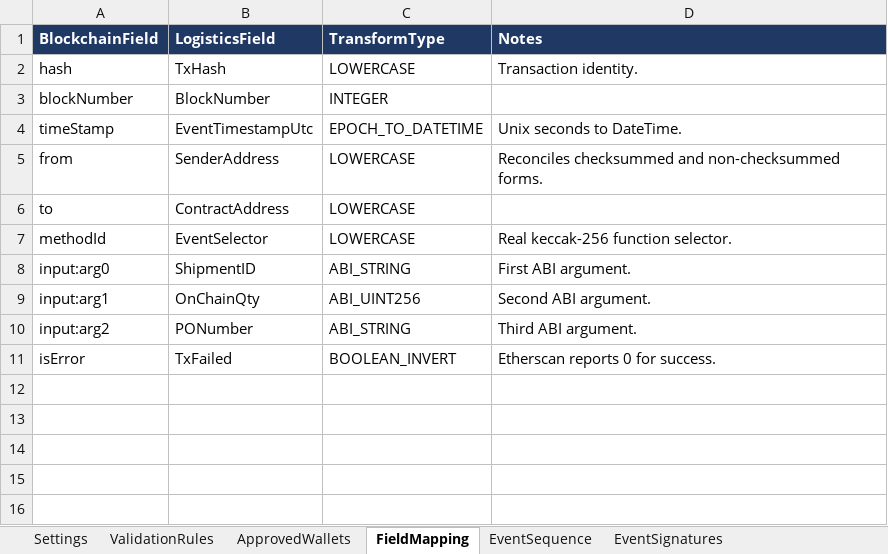
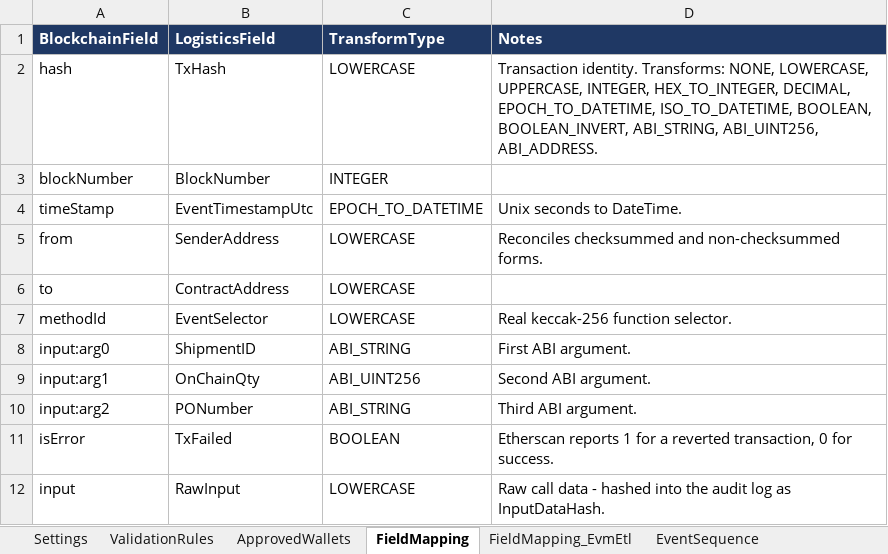
Before and after one commit to AdithyaSM31/UiPath-Blockchain-Transaction-Validation, an Excel workbook: BlockchainLogisticsValidator/Data/Config.xlsx, sheet FieldMapping, drawn as a sheet; values as stored, in another font and other column widths than the file's, no borders; the diff names each change by its address in the sheet, - before the commit and + after, or states it on an @@ line.

```diff
--- a/BlockchainLogisticsValidator/Data/Config.xlsx (sheet FieldMapping)
+++ b/BlockchainLogisticsValidator/Data/Config.xlsx (sheet FieldMapping)
+sheet tab: FieldMapping_EvmEtl
-D2 (Notes): Transaction identity.
+D2 (Notes): Transaction identity. Transforms: NONE, LOWERCASE, UPPERCASE, INTEGER, HEX_TO_INTEGER, DECIMAL, EPOCH_TO_DATETIME, ISO_TO_DATETIME, BOOLEAN, BOOLEAN_INVERT, ABI_STRING, ABI_UINT256, ABI_ADDRESS.
-C11 (TransformType): BOOLEAN_INVERT
+C11 (TransformType): BOOLEAN
-D11 (Notes): Etherscan reports 0 for…
+D11 (Notes): Etherscan reports 1 for a reverted transaction, 0 for…
+row 12: input | RawInput | LOWERCASE | Raw call data - hashed into the audit log as InputDataHash.
```
Also changed, not shown: sheet Settings, 48 other files.
